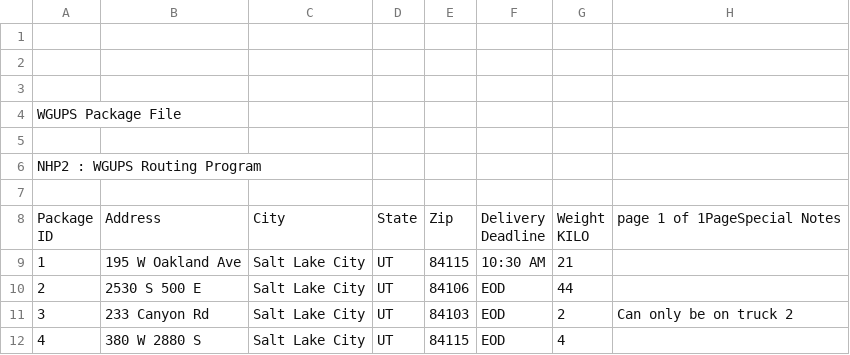
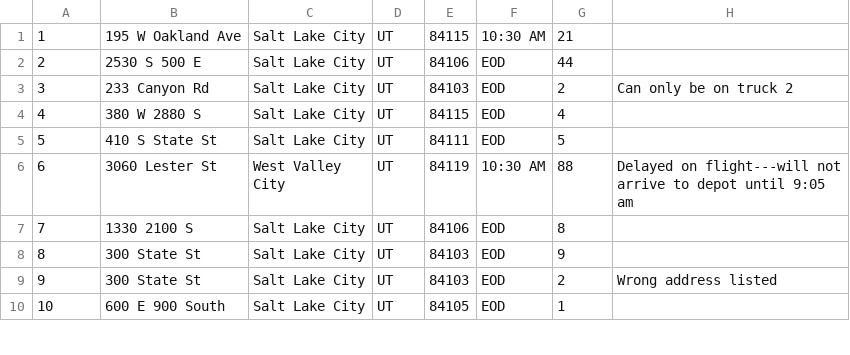
Before and after one commit to rysonw/wgups-routing-simulator, a CSV file: Input Files/WGUPS Package File.csv, drawn as a sheet; only a part is shown; the shorter side is filled out with more unchanged rows; ↵ is a line break in a cell; the diff names each change by its address in the sheet, - before the commit and + after, or states it on an @@ line.

```diff
--- a/Input Files/WGUPS Package File.csv
+++ b/Input Files/WGUPS Package File.csv
-row 1: (empty)
-row 2: (empty)
-row 3: (empty)
-row 4: WGUPS Package File
-row 5: (empty)
-row 6: NHP2 : WGUPS Routing Program
-row 7: (empty)
-row 8: Package ↵ ID | Address | City | State | Zip | Delivery ↵ Deadline | Weight ↵ KILO | page 1 of 1PageSpecial Notes
```
Also changed, not shown: 5 other files.
